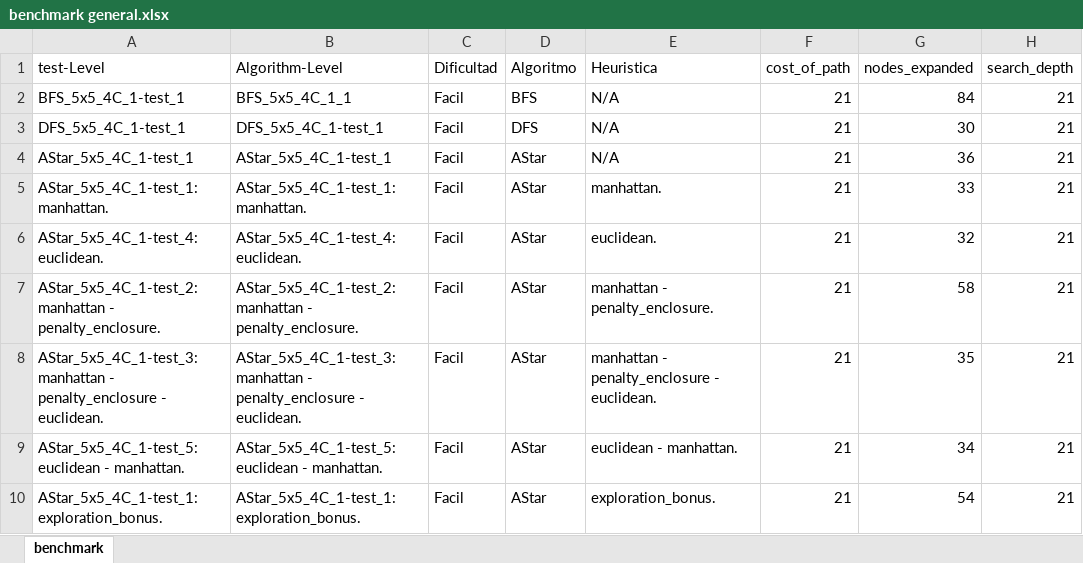
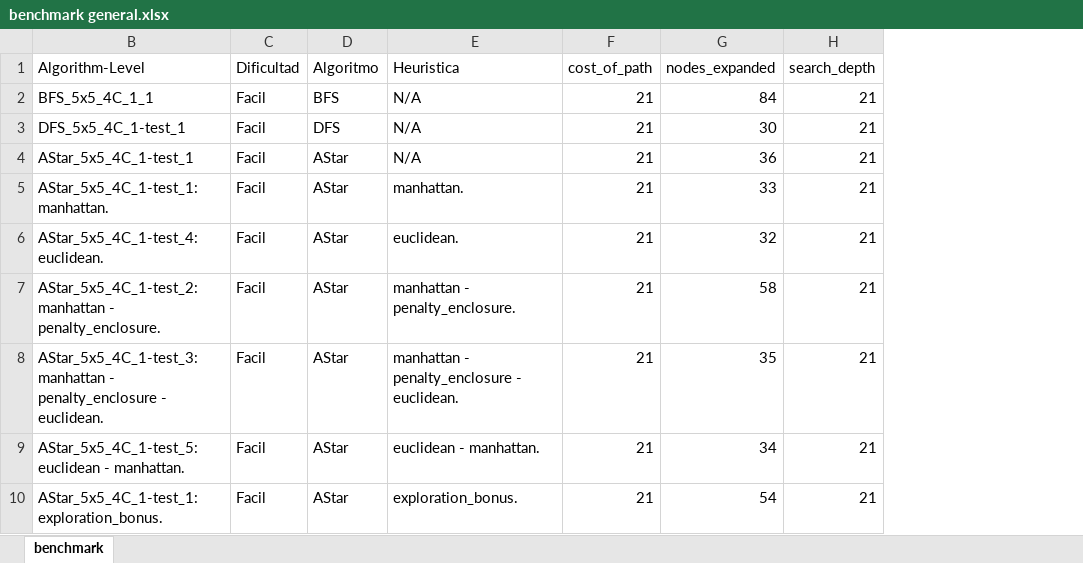
Before and after one commit to MrDeybby/FlowFree-SearchAgents, an Excel workbook: benchmark general.xlsx, sheet benchmark, drawn as a sheet; only a part is shown; values as stored, in another font and other column widths than the file's, no borders; table styles not drawn; the diff names each change by its address in the sheet, - before the commit and + after, or states it on an @@ line.

Commit message:
[doc] Docs for benchmark

```diff
--- a/benchmark general.xlsx (sheet benchmark)
+++ b/benchmark general.xlsx (sheet benchmark)
@@ column A (test-Level) hidden, rows 2-10: BFS_5x5_4C_1-test_1 | DFS_5x5_4C_1-test_1 | AStar_5x5_4C_1-test_1 | AStar_5x5_4C_1-test_1: manhattan. | AStar_5x5_4C_1-test_4: euclidean. | AStar_5x5_4C_1-test_2: manhattan - penalty_enclosure. | AStar_5x5_4C_1-test_3: manhattan - penalty_enclosure - euclidean. | AStar_5x5_4C_1-test_5: euclidean - manhattan. | AStar_5x5_4C_1-test_1: exploration_bonus. @@
```
Also changed, not shown: 1 other file.
